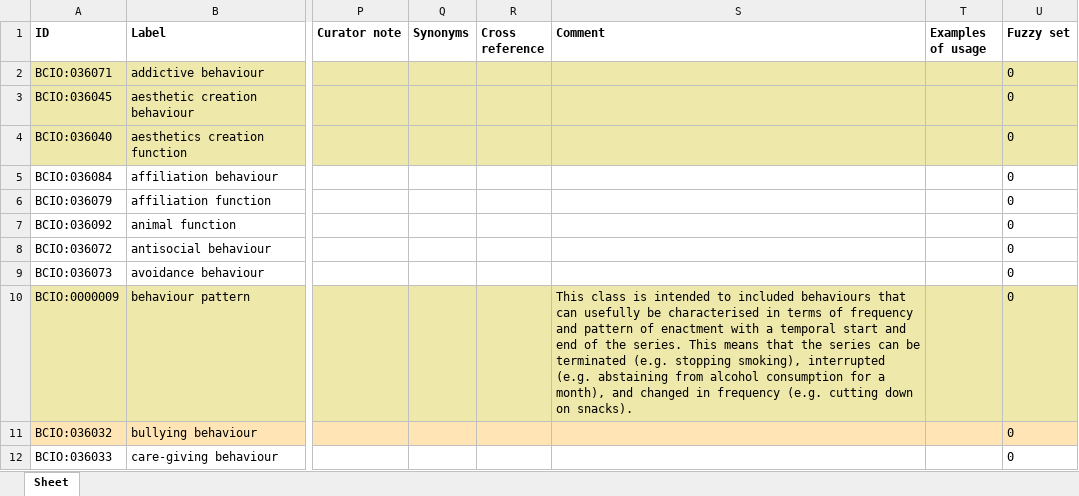
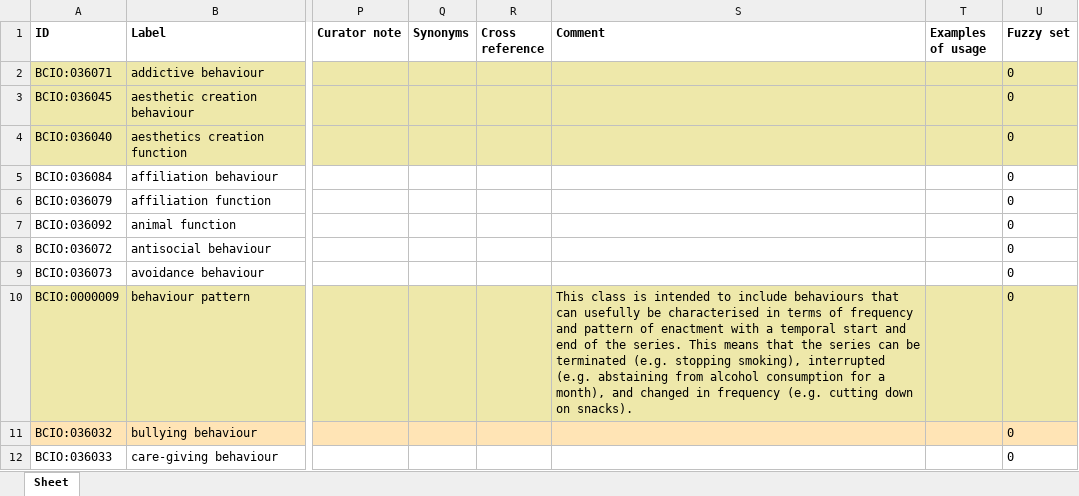
Before and after one commit to HumanBehaviourChangeProject/ontologies, an Excel workbook: Behaviour/BCIO_behaviour.xlsx, sheet Sheet, drawn as a sheet; only a part is shown, gaps mark what is left out; values as stored, in another font and other column widths than the file's, no borders; the diff names each change by its address in the sheet, - before the commit and + after, or states it on an @@ line.

Commit message:
Updating BCIO_behaviour.xlsx

```diff
--- a/Behaviour/BCIO_behaviour.xlsx (sheet Sheet)
+++ b/Behaviour/BCIO_behaviour.xlsx (sheet Sheet)
-S10 (Comment): …intended to included behaviours that…
+S10 (Comment): …intended to include behaviours that…
```
